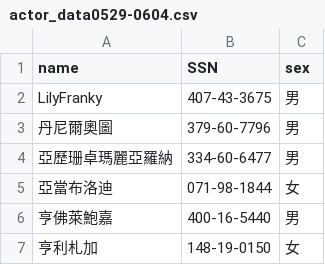
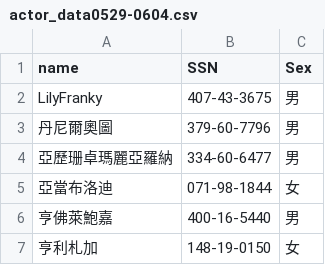
Before and after one commit to SabrinaKung/Movie-Recommendation-System, a CSV file: data/actor/actor_data0529-0604.csv, drawn as a sheet; only a part is shown.

```diff
--- a/data/actor/actor_data0529-0604.csv
+++ b/data/actor/actor_data0529-0604.csv
@@ -1,2 +1,2 @@
-name,SSN,sex
+name,SSN,Sex
 LilyFranky,407-43-3675,男
```
